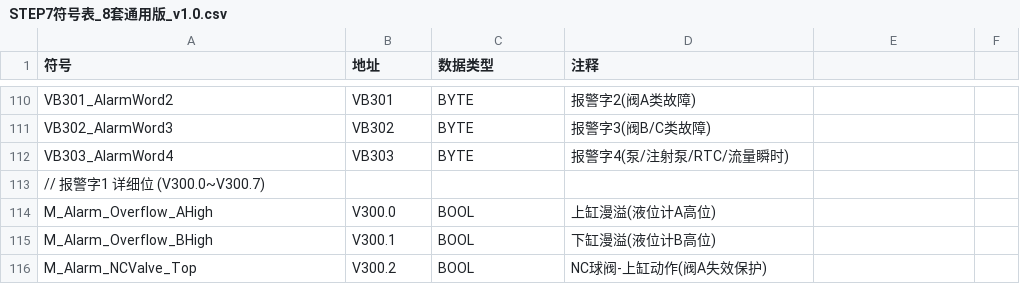
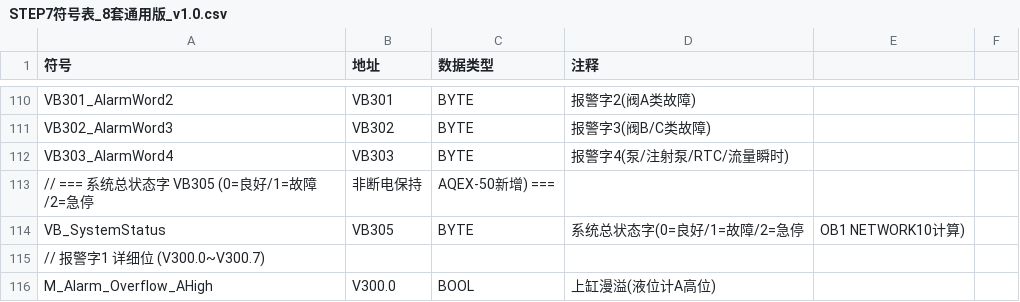
Before and after one commit to Yustnust/AQUA-EXPO, a CSV file: docs/commissioning/STEP7符号表_8套通用版_v1.0.csv, drawn as a sheet; only a part is shown, gaps mark what is left out; the shorter side is filled out with more unchanged rows; the diff names each change by its address in the sheet, - before the commit and + after, or states it on an @@ line.

```diff
--- a/docs/commissioning/STEP7符号表_8套通用版_v1.0.csv
+++ b/docs/commissioning/STEP7符号表_8套通用版_v1.0.csv
+row 113: // === 系统总状态字 VB305 (0=良好/1=故障/2=急停 | 非断电保持 | AQEX-50新增) ===
+row 114: VB_SystemStatus | VB305 | BYTE | 系统总状态字(0=良好/1=故障/2=急停 | OB1 NETWORK10计算)
```
Also changed, not shown: archive/mcgspro/McgsPro变量导入_单元1.csv, archive/mcgspro/csv_output/McgsPro变量导入_单元1.csv, 6 other files.
